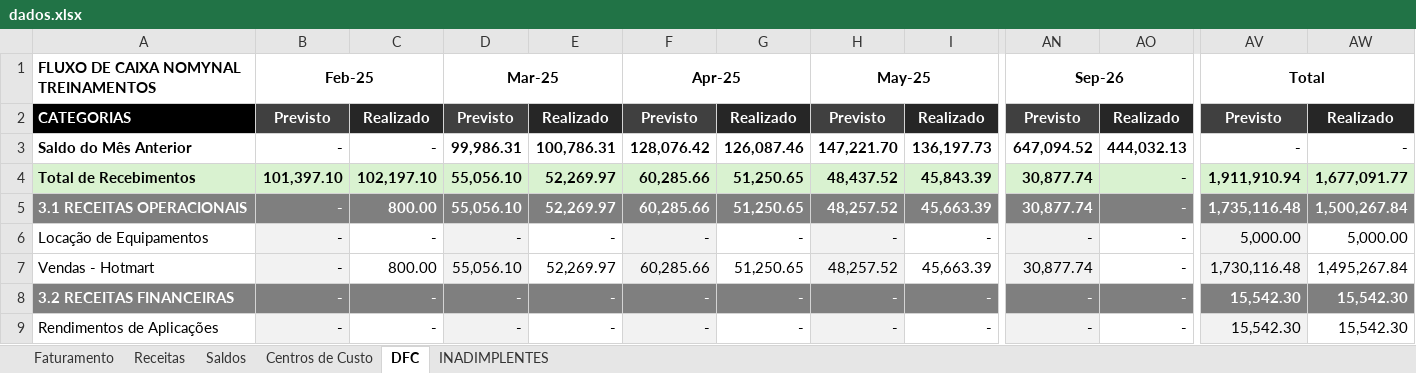
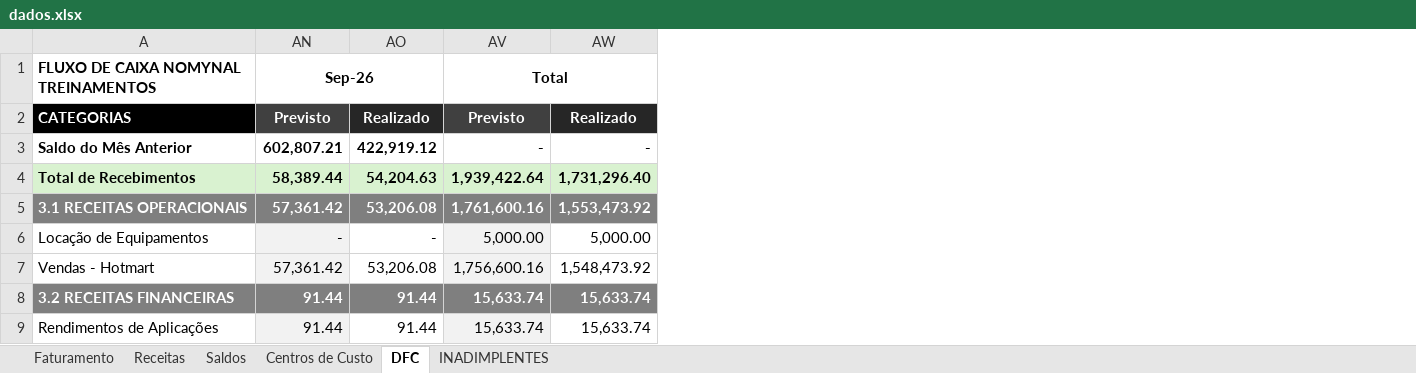
Before and after one commit to Lucas-BPO/Dashboard-Financeiro-Gerencial-Nomynal, an Excel workbook: dados.xlsx, sheet DFC, drawn as a sheet; only a part is shown, gaps mark what is left out; values as stored, in another font and other column widths than the file's, no borders; conditional formats not drawn; the diff covers the shown part only; the diff names each change by its address in the sheet, - before the commit and + after, or states it on an @@ line.

```diff
--- a/dados.xlsx (sheet DFC)
+++ b/dados.xlsx (sheet DFC)
@@ column B (Feb-25) hidden, rows 2-9: Previsto | - | 101,397.10 | - | - | - | - | - @@
@@ column C hidden, rows 2-9: Realizado | - | 102,197.10 | 800.00 | - | 800.00 | - | - @@
@@ column D (Mar-25) hidden, rows 2-9: Previsto | 99,986.31 | 55,056.10 | 55,056.10 | - | 55,056.10 | - | - @@
@@ column E hidden, rows 2-9: Realizado | 100,786.31 | 52,269.97 | 52,269.97 | - | 52,269.97 | - | - @@
@@ column F (Apr-25) hidden, rows 2-9: Previsto | 128,076.42 | 60,285.66 | 60,285.66 | - | 60,285.66 | - | - @@
@@ column G hidden, rows 2-9: Realizado | 126,087.46 | 51,250.65 | 51,250.65 | - | 51,250.65 | - | - @@
@@ column H (May-25) hidden, rows 2-9: Previsto | 147,221.70 | 48,437.52 | 48,257.52 | - | 48,257.52 | - | - @@
@@ column I hidden, rows 2-9: Realizado | 136,197.73 | 45,843.39 | 45,663.39 | - | 45,663.39 | - | - @@
-AN3 (Sep-26): 647,094.52
+AN3 (Sep-26): 602,807.21
-AO3: 444,032.13
+AO3: 422,919.12
-AN4 (Sep-26): 30,877.74
+AN4 (Sep-26): 58,389.44
-AO4: -
+AO4: 54,204.63
-AV4 (Total): 1,911,910.94
+AV4 (Total): 1,939,422.64
-AW4: 1,677,091.77
+AW4: 1,731,296.40
-AN5 (Sep-26): 30,877.74
+AN5 (Sep-26): 57,361.42
-AO5: -
+AO5: 53,206.08
-AV5 (Total): 1,735,116.48
+AV5 (Total): 1,761,600.16
-AW5: 1,500,267.84
+AW5: 1,553,473.92
-AN7 (Sep-26): 30,877.74
+AN7 (Sep-26): 57,361.42
-AO7: -
+AO7: 53,206.08
-AV7 (Total): 1,730,116.48
+AV7 (Total): 1,756,600.16
-AW7: 1,495,267.84
+AW7: 1,548,473.92
-AN8:AN9 (Sep-26): -
+AN8:AN9 (Sep-26): 91.44
-AO8:AO9: -
+AO8:AO9: 91.44
-AV8:AV9 (Total): 15,542.30
+AV8:AV9 (Total): 15,633.74
-AW8:AW9: 15,542.30
+AW8:AW9: 15,633.74
```
Also changed, not shown: 36 removed columns and 130 edited cells elsewhere in this sheet, sheet Centros de Custo, sheet INADIMPLENTES, sheet Faturamento, sheet Saldos, sheet Receitas, 1 other file.
